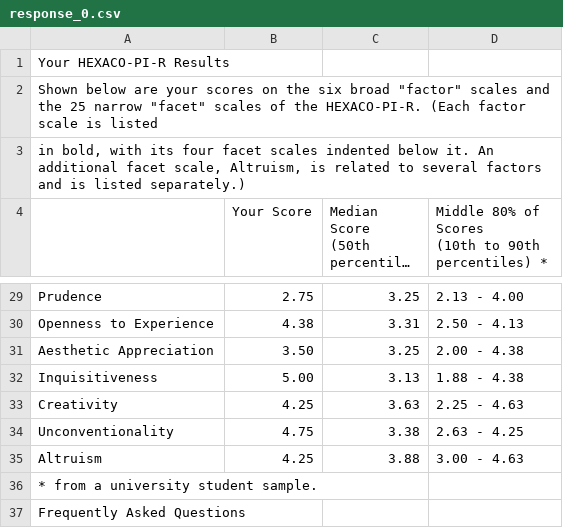
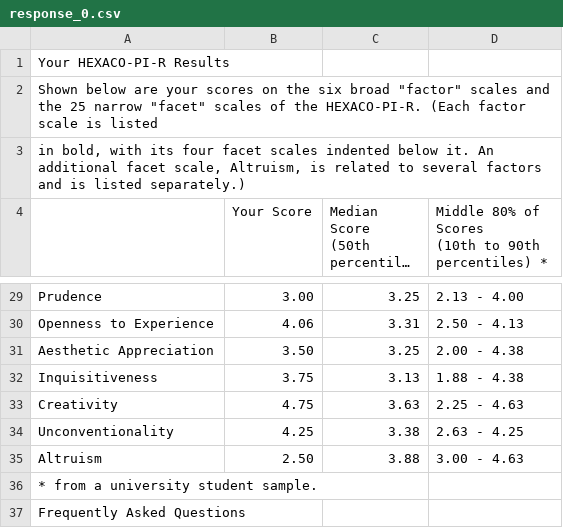
Before and after one commit to kolbykskk/pdf_converter, a CSV file: response_0.csv, drawn as a sheet; only a part is shown, gaps mark what is left out; long unchanged cells end in …; the diff covers the shown part only; the diff names each change by its address in the sheet, - before the commit and + after, or states it on an @@ line.

```diff
--- a/response_0.csv
+++ b/response_0.csv
-B29 (Your Score): 2.75
+B29 (Your Score): 3.00
-B30 (Your Score): 4.38
+B30 (Your Score): 4.06
-B32 (Your Score): 5.00
+B32 (Your Score): 3.75
-B33 (Your Score): 4.25
+B33 (Your Score): 4.75
-B34 (Your Score): 4.75
+B34 (Your Score): 4.25
-B35 (Your Score): 4.25
+B35 (Your Score): 2.50
```
Also changed, not shown: 24 edited cells elsewhere in this file, generator_base.csv, response_1.csv, 10 other files.
